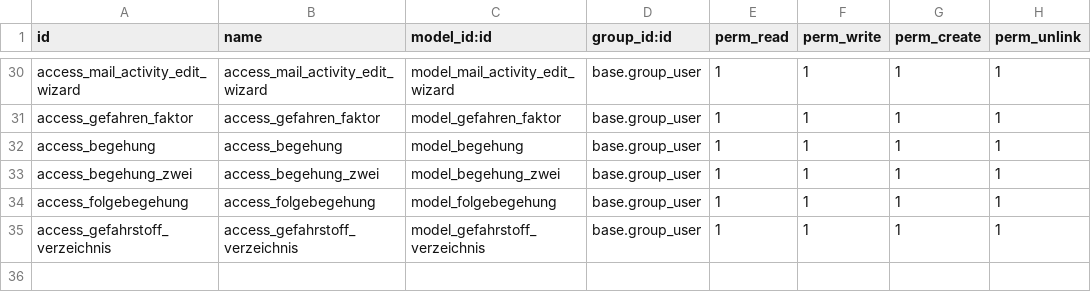
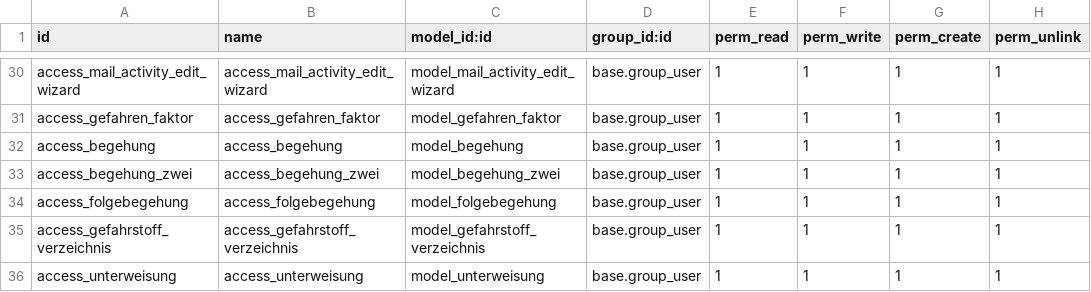
Before and after one commit to DigitalEngineeringAEJ/fasi, a CSV file: wepelo_equipment/security/ir.model.access.csv, drawn as a sheet; only a part is shown, gaps mark what is left out; the diff names each change by its address in the sheet, - before the commit and + after, or states it on an @@ line.

Commit message:
[ADD] Unterweisung Basis View & Python Model

```diff
--- a/wepelo_equipment/security/ir.model.access.csv
+++ b/wepelo_equipment/security/ir.model.access.csv
+row 36: access_unterweisung | access_unterweisung | model_unterweisung | base.group_user | 1 | 1 | 1 | 1
```
Also changed, not shown: 10 other files.
